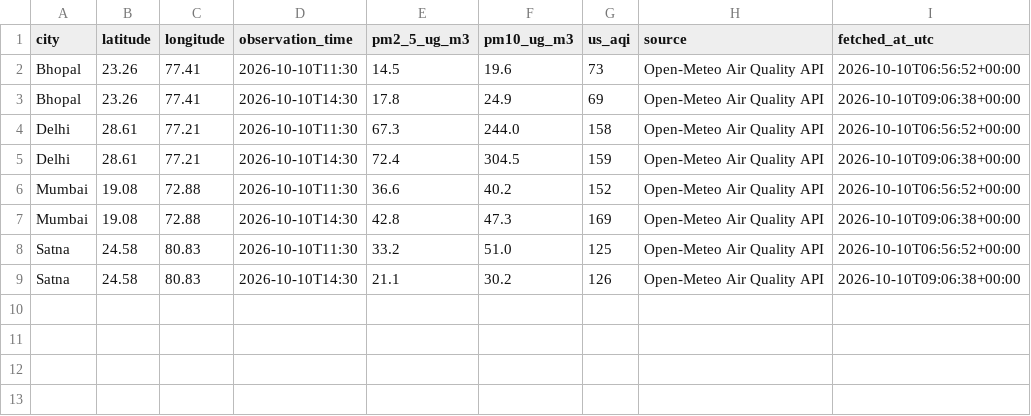
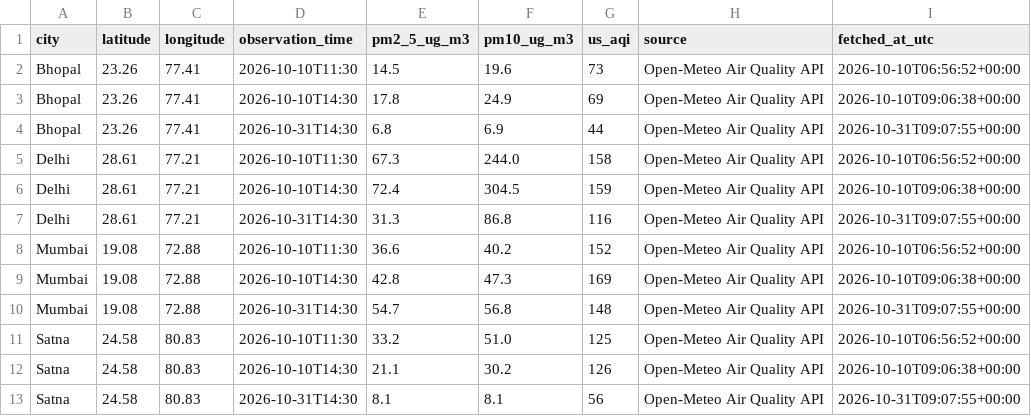
Before and after one commit to anandpatel-dev/Live-Climate-Impact-Dashboard, a CSV file: data/processed/air_quality_current.csv, drawn as a sheet; the diff names each change by its address in the sheet, - before the commit and + after, or states it on an @@ line.

Commit message:
Improve climate dashboard data pipeline

```diff
--- a/data/processed/air_quality_current.csv
+++ b/data/processed/air_quality_current.csv
+row 4: Bhopal | 23.26 | 77.41 | 2026-10-31T14:30 | 6.8 | 6.9 | 44 | Open-Meteo Air Quality API | 2026-10-31T09:07:55+00:00
+row 7: Delhi | 28.61 | 77.21 | 2026-10-31T14:30 | 31.3 | 86.8 | 116 | Open-Meteo Air Quality API | 2026-10-31T09:07:55+00:00
+row 10: Mumbai | 19.08 | 72.88 | 2026-10-31T14:30 | 54.7 | 56.8 | 148 | Open-Meteo Air Quality API | 2026-10-31T09:07:55+00:00
+row 13: Satna | 24.58 | 80.83 | 2026-10-31T14:30 | 8.1 | 8.1 | 56 | Open-Meteo Air Quality API | 2026-10-31T09:07:55+00:00
```
Also changed, not shown: data/processed/historical_weather.csv, data/processed/weather_cleaned.csv, 6 other files.
